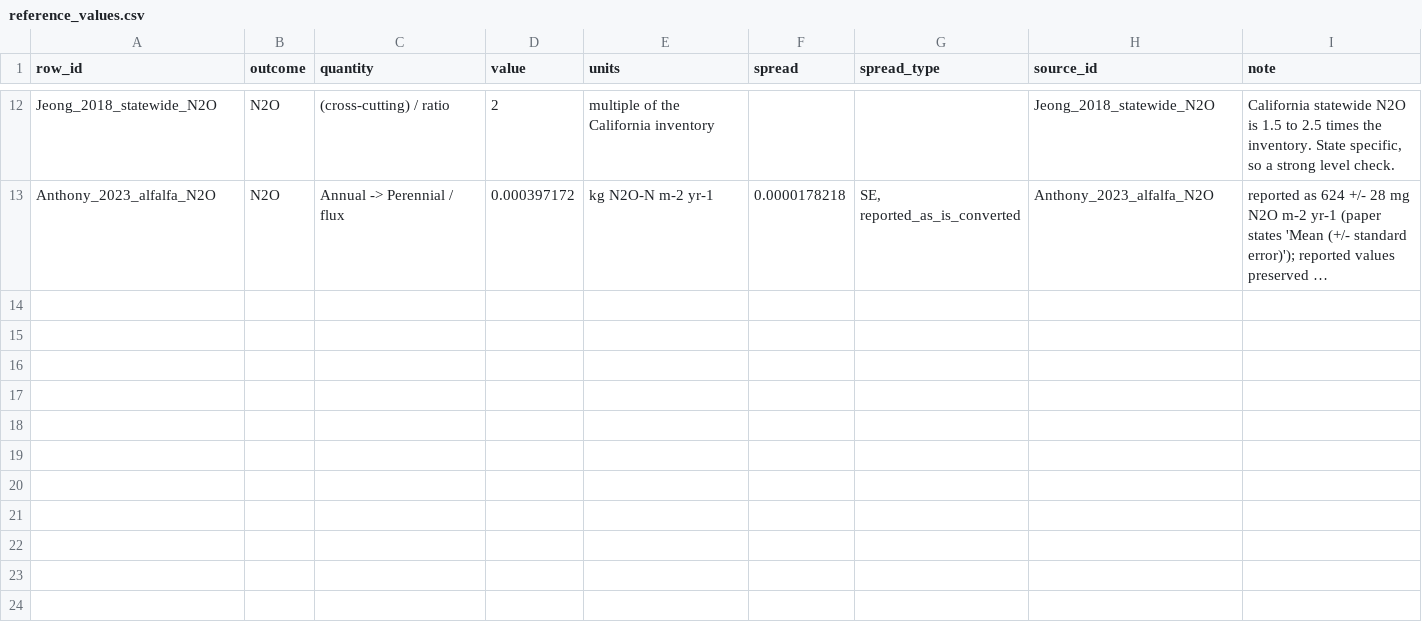
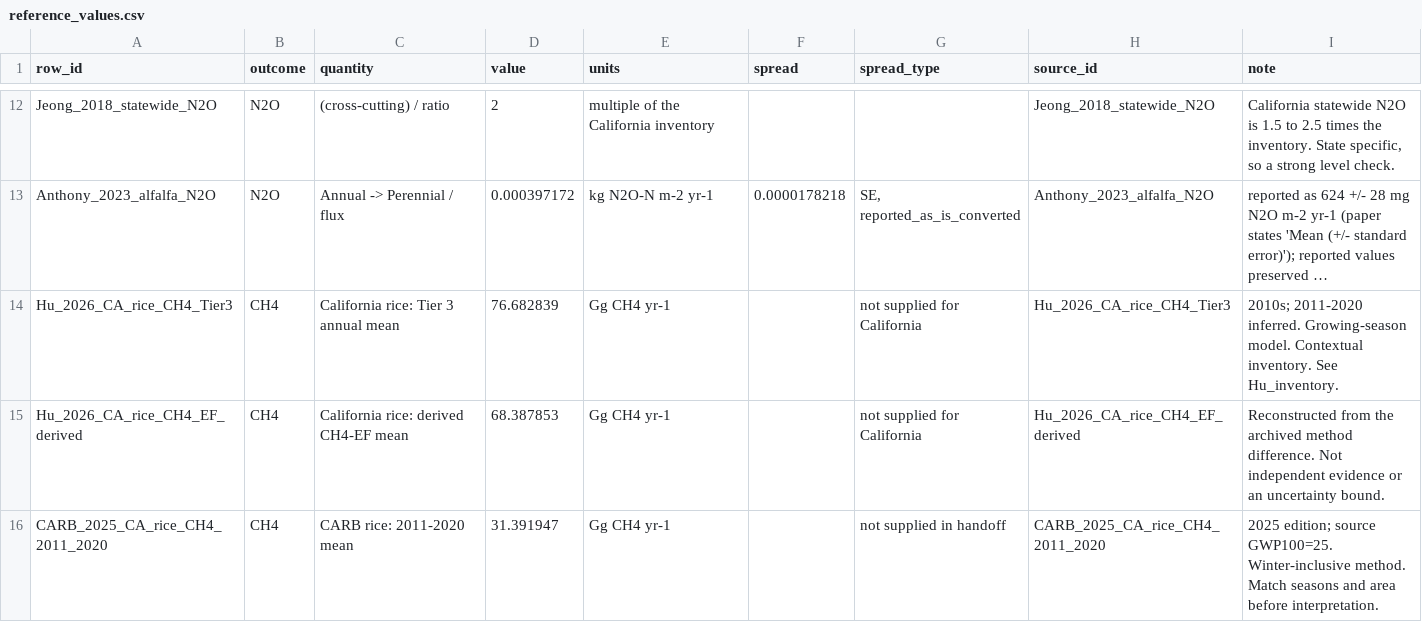
Before and after one commit to ccmmf/cal-val-data, a CSV file: data_raw/statewide_benchmarking/reference_values.csv, drawn as a sheet; only a part is shown, gaps mark what is left out; long unchanged cells end in …; the diff names each change by its address in the sheet, - before the commit and + after, or states it on an @@ line.

```diff
--- a/data_raw/statewide_benchmarking/reference_values.csv
+++ b/data_raw/statewide_benchmarking/reference_values.csv
+row 14: Hu_2026_CA_rice_CH4_Tier3 | CH4 | California rice: Tier 3 annual mean | 76.682839 | Gg CH4 yr-1 |  | not supplied for California | Hu_2026_CA_rice_CH4_Tier3 | 2010s; 2011-2020 inferred. Growing-season model. Contextual inventory. See Hu_inventory.
+row 15: Hu_2026_CA_rice_CH4_EF_derived | CH4 | California rice: derived CH4-EF mean | 68.387853 | Gg CH4 yr-1 |  | not supplied for California | Hu_2026_CA_rice_CH4_EF_derived | Reconstructed from the archived method difference. Not independent evidence or an uncertainty bound.
+row 16: CARB_2025_CA_rice_CH4_2011_2020 | CH4 | CARB rice: 2011-2020 mean | 31.391947 | Gg CH4 yr-1 |  | not supplied in handoff | CARB_2025_CA_rice_CH4_2011_2020 | 2025 edition; source GWP100=25. Winter-inclusive method. Match seasons and area before interpretation.
```
Also changed, not shown: data_raw/statewide_benchmarking/extracted_evidence.csv, data_raw/statewide_benchmarking/source_audit.csv.
